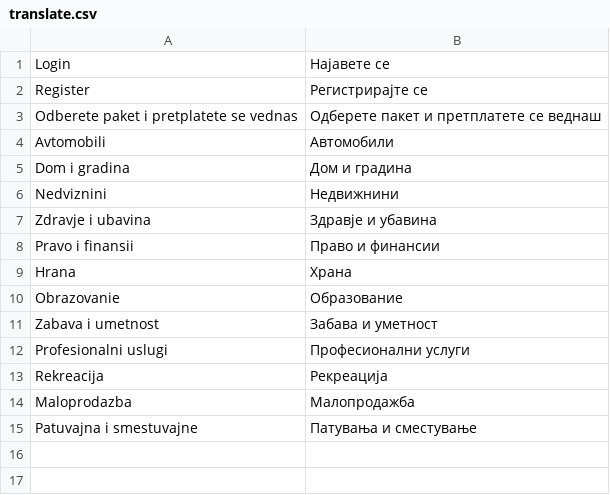
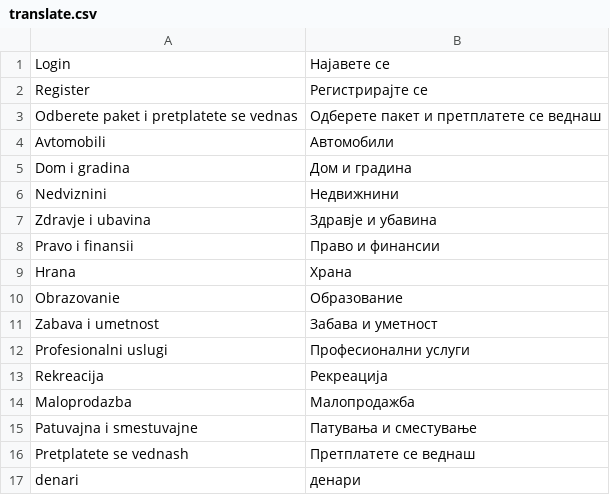
Before and after one commit to aleksandralazoroska/dev-magento-javenmk, a CSV file: app/design/frontend/javentheme/default/locale/mk_MK/translate.csv, drawn as a sheet; the diff names each change by its address in the sheet, - before the commit and + after, or states it on an @@ line.

Commit message:
Homepage design and Starting the design of Product page

```diff
--- a/app/design/frontend/javentheme/default/locale/mk_MK/translate.csv
+++ b/app/design/frontend/javentheme/default/locale/mk_MK/translate.csv
+row 16: Pretplatete se vednash | Претплатете се веднаш
+row 17: denari | денари
```
Also changed, not shown: 26 other files.
